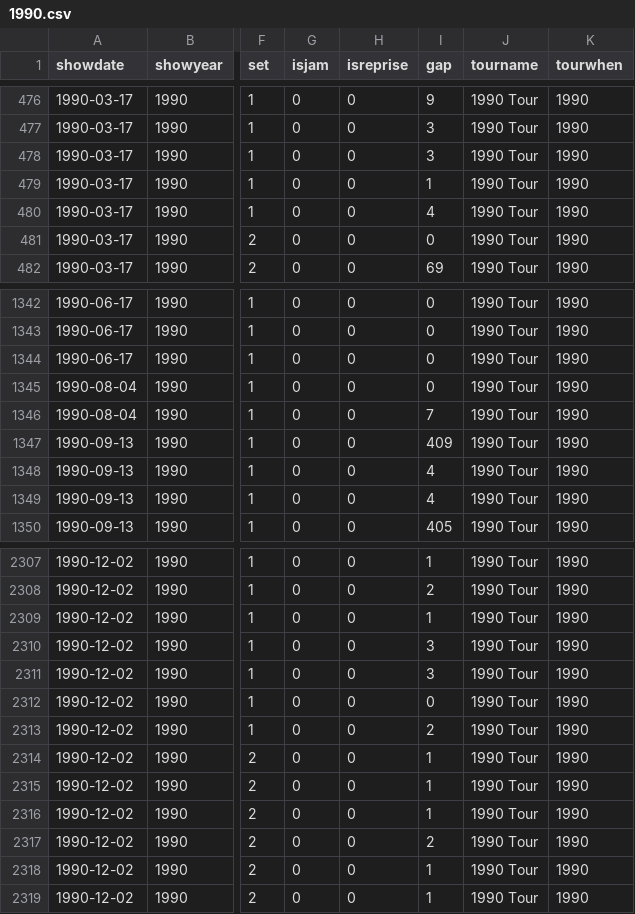
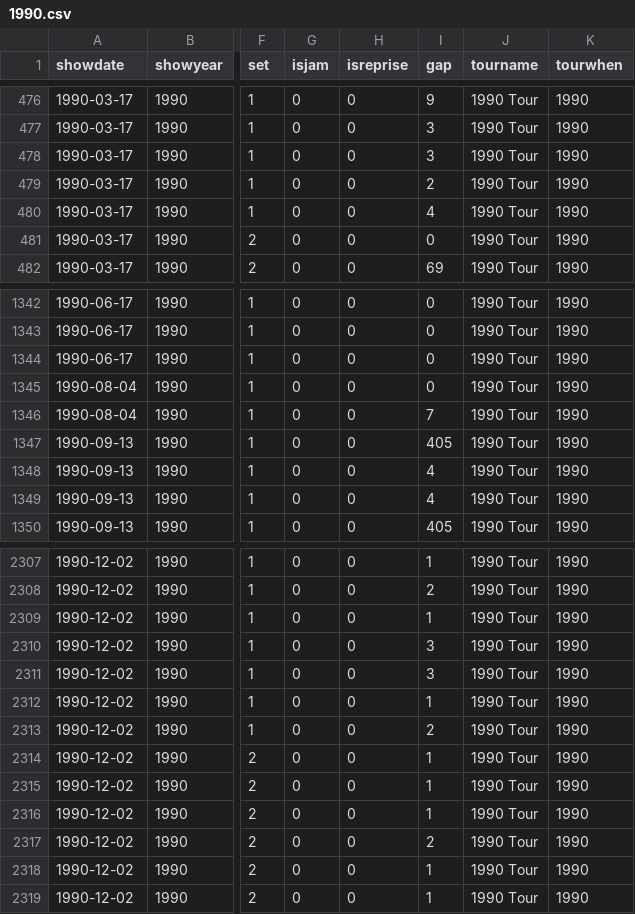
Before and after one commit to jwenerd/phish_setlists, a CSV file: data/csv/1990.csv, drawn as a sheet; only a part is shown, gaps mark what is left out; the diff names each change by its address in the sheet, - before the commit and + after, or states it on an @@ line.

```diff
--- a/data/csv/1990.csv
+++ b/data/csv/1990.csv
-I479 (gap): 1
+I479 (gap): 2
-I1347 (gap): 409
+I1347 (gap): 405
-I2312 (gap): 0
+I2312 (gap): 1
```
Also changed, not shown: data/csv/1991.csv, data/csv/2024.csv.
